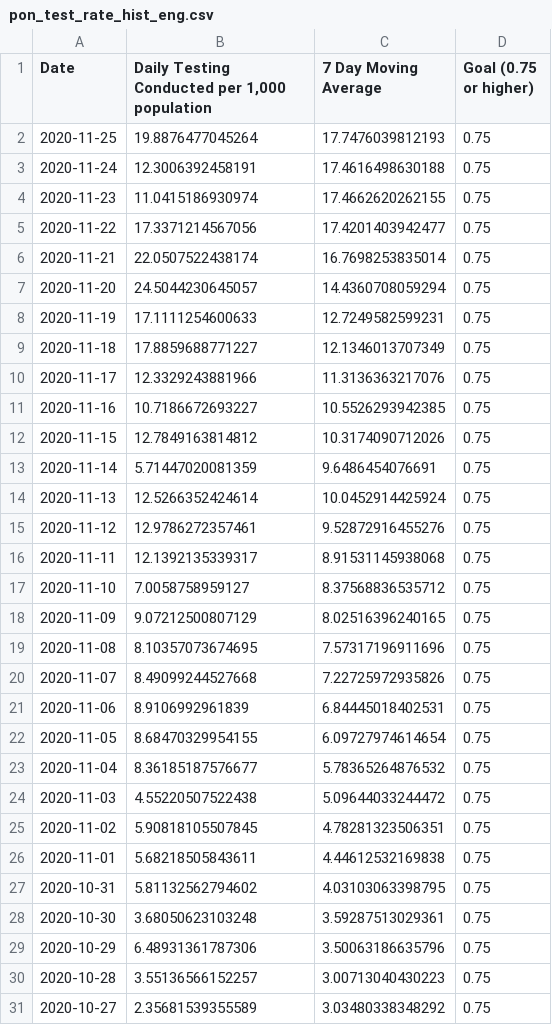
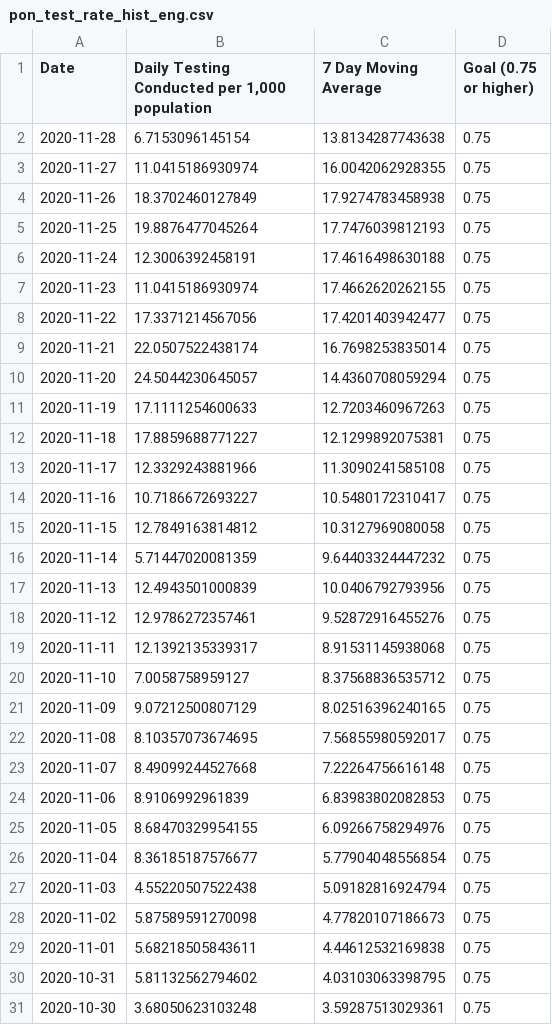
Before and after one commit to SCPHCovid19Data/scph_covid19, a CSV file: pon_test_rate_hist_eng.csv, drawn as a sheet; only a part is shown; the shorter side is filled out with more unchanged rows.

```diff
--- a/pon_test_rate_hist_eng.csv
+++ b/pon_test_rate_hist_eng.csv
@@ -1,2 +1,5 @@
 "Date","Daily Testing Conducted per 1,000 population","7 Day Moving Average","Goal (0.75 or higher)"
+"2020-11-28",6.7153096145154,13.8134287743638,0.75
+"2020-11-27",11.0415186930974,16.0042062928355,0.75
+"2020-11-26",18.3702460127849,17.9274783458938,0.75
 "2020-11-25",19.8876477045264,17.7476039812193,0.75
@@ -7,9 +10,9 @@
 "2020-11-20",24.5044230645057,14.4360708059294,0.75
-"2020-11-19",17.1111254600633,12.7249582599231,0.75
-"2020-11-18",17.8859688771227,12.1346013707349,0.75
-"2020-11-17",12.3329243881966,11.3136363217076,0.75
-"2020-11-16",10.7186672693227,10.5526293942385,0.75
-"2020-11-15",12.7849163814812,10.3174090712026,0.75
-"2020-11-14",5.71447020081359,9.6486454076691,0.75
-"2020-11-13",12.5266352424614,10.0452914425924,0.75
+"2020-11-19",17.1111254600633,12.7203460967263,0.75
+"2020-11-18",17.8859688771227,12.1299892075381,0.75
+"2020-11-17",12.3329243881966,11.3090241585108,0.75
+"2020-11-16",10.7186672693227,10.5480172310417,0.75
+"2020-11-15",12.7849163814812,10.3127969080058,0.75
+"2020-11-14",5.71447020081359,9.64403324447232,0.75
+"2020-11-13",12.4943501000839,10.0406792793956,0.75
 "2020-11-12",12.9786272357461,9.52872916455276,0.75
@@ -18,9 +21,9 @@
 "2020-11-09",9.07212500807129,8.02516396240165,0.75
-"2020-11-08",8.10357073674695,7.57317196911696,0.75
-"2020-11-07",8.49099244527668,7.22725972935826,0.75
-"2020-11-06",8.9106992961839,6.84445018402531,0.75
-"2020-11-05",8.68470329954155,6.09727974614654,0.75
-"2020-11-04",8.36185187576677,5.78365264876532,0.75
-"2020-11-03",4.55220507522438,5.09644033244472,0.75
-"2020-11-02",5.90818105507845,4.78281323506351,0.75
+"2020-11-08",8.10357073674695,7.56855980592017,0.75
+"2020-11-07",8.49099244527668,7.22264756616148,0.75
+"2020-11-06",8.9106992961839,6.83983802082853,0.75
+"2020-11-05",8.68470329954155,6.09266758294976,0.75
+"2020-11-04",8.36185187576677,5.77904048556854,0.75
+"2020-11-03",4.55220507522438,5.09182816924794,0.75
+"2020-11-02",5.87589591270098,4.77820107186673,0.75
 "2020-11-01",5.68218505843611,4.44612532169838,0.75
```
Also changed, not shown: age_14d_period_historical_eng.csv, pon_test_rate_hist_esp.csv, 43 other files.
